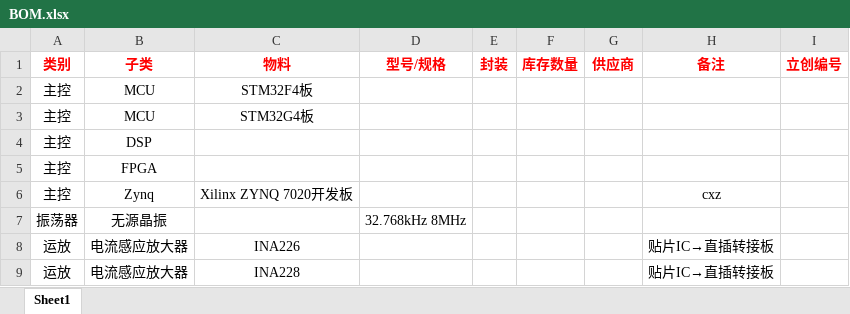
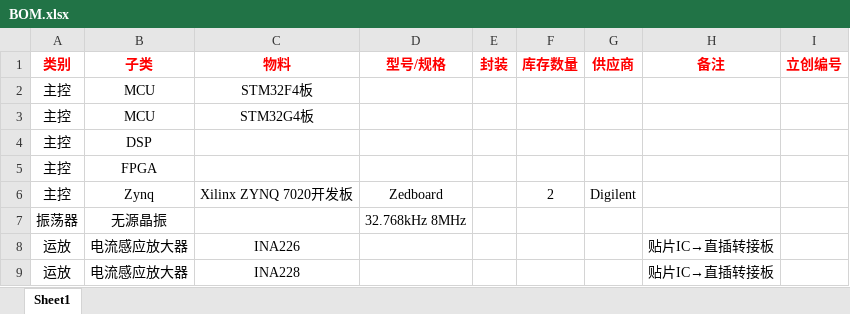
Before and after one commit to MDLZCOOL/nwpu-nuedc, an Excel workbook: 物品清单/BOM.xlsx, sheet Sheet1, drawn as a sheet; only a part is shown; values as stored, in another font and other column widths than the file's, no borders; the diff names each change by its address in the sheet, - before the commit and + after, or states it on an @@ line.

```diff
--- a/物品清单/BOM.xlsx (sheet Sheet1)
+++ b/物品清单/BOM.xlsx (sheet Sheet1)
-D6 (型号/规格): (empty)
+D6 (型号/规格): Zedboard
-F6 (库存数量): (empty)
+F6 (库存数量): 2
-G6 (供应商): (empty)
+G6 (供应商): Digilent
-H6 (备注): cxz
+H6 (备注): (empty)
```
Also changed, not shown: 16 other files.
